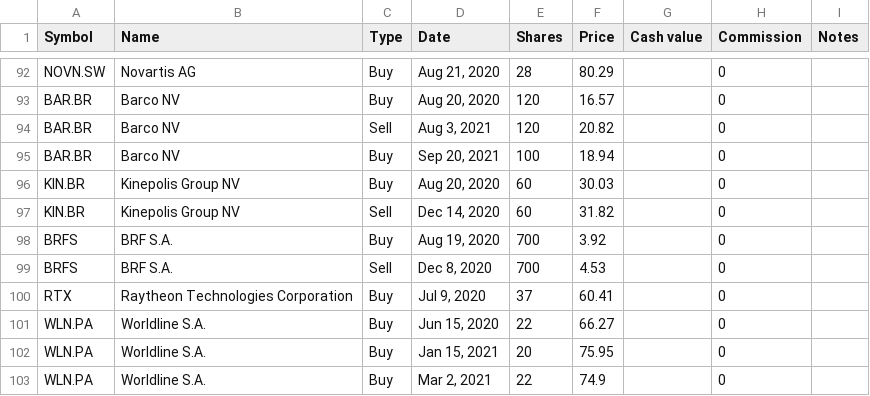
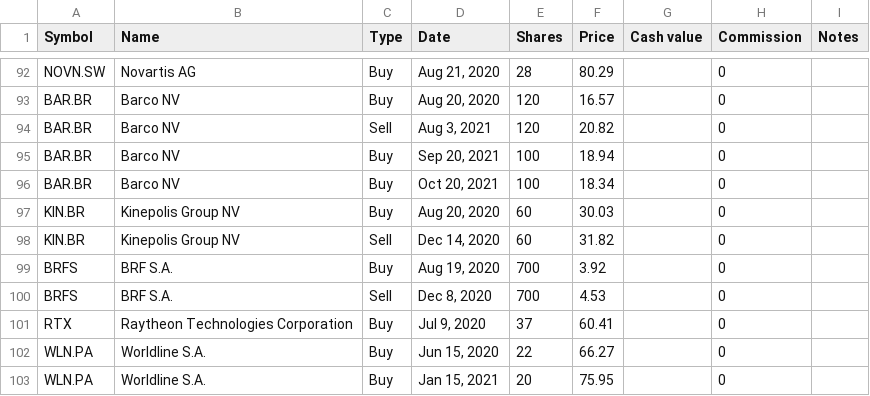
Before and after one commit to lionelschiepers/MyStock, a CSV file: MyStockWeb/Data/1.csv, drawn as a sheet; only a part is shown, gaps mark what is left out; the shorter side is filled out with more unchanged rows.

Commit message:
increased barco
increased barco

```diff
--- a/MyStockWeb/Data/1.csv
+++ b/MyStockWeb/Data/1.csv
@@ -95,2 +95,3 @@ BAR.BR,Barco NV,Sell,"Aug 3, 2021",120,20.82,,0,
 BAR.BR,Barco NV,Buy,"Sep 20, 2021",100,18.94,,0,
+BAR.BR,Barco NV,Buy,"Oct 20, 2021",100,18.34,,0,
 KIN.BR,Kinepolis Group NV,Buy,"Aug 20, 2020",60,30.03,,0,
```
